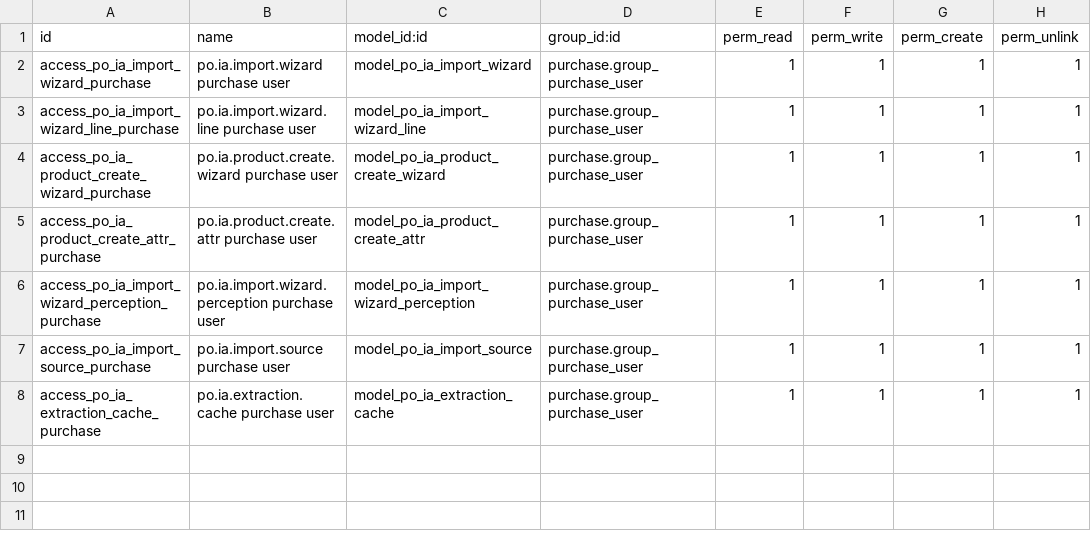
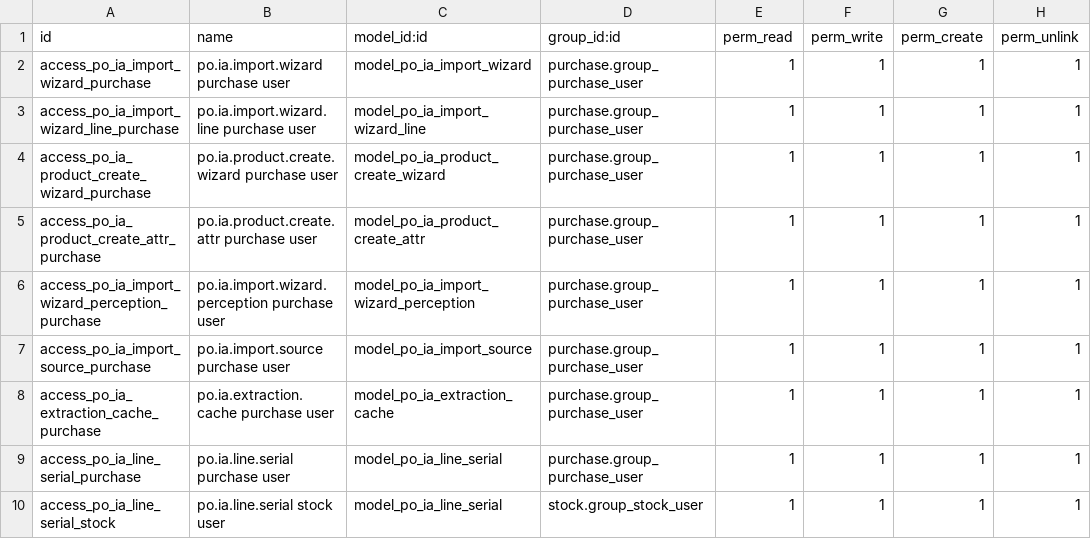
Before and after one commit to GuvensConsultora/yaguven_api_ia_haiku, a CSV file: security/ir.model.access.csv, drawn as a sheet; the diff names each change by its address in the sheet, - before the commit and + after, or states it on an @@ line.

```diff
--- a/security/ir.model.access.csv
+++ b/security/ir.model.access.csv
+row 9: access_po_ia_line_serial_purchase | po.ia.line.serial purchase user | model_po_ia_line_serial | purchase.group_purchase_user | 1 | 1 | 1 | 1
+row 10: access_po_ia_line_serial_stock | po.ia.line.serial stock user | model_po_ia_line_serial | stock.group_stock_user | 1 | 1 | 1 | 1
```
Also changed, not shown: 9 other files.
